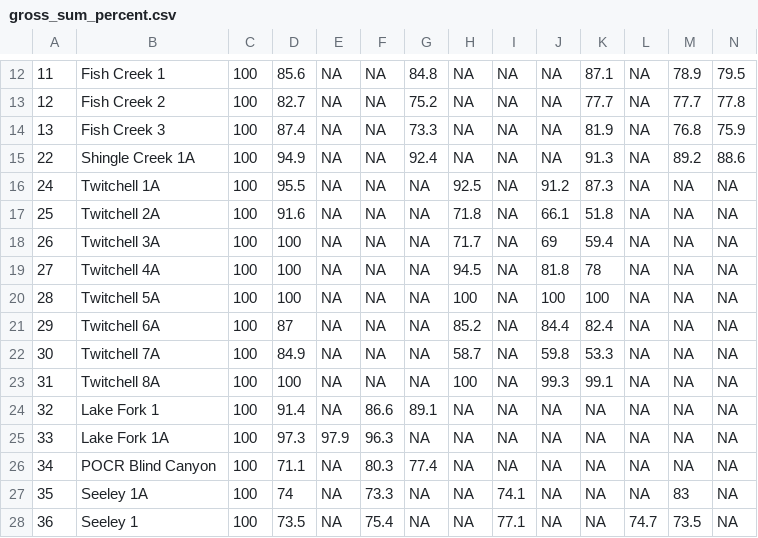
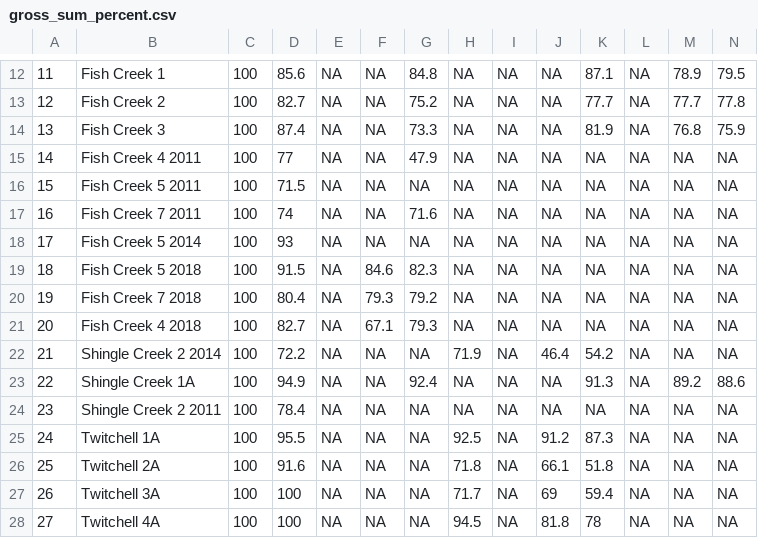
Before and after one commit to CaseyLangstroth/DebrisFlows, a CSV file: data/data_sheets/processed_summary_data/R_outputs/gross_sum_percent.csv, drawn as a sheet; only a part is shown, gaps mark what is left out; the shorter side is filled out with more unchanged rows.

```diff
--- a/data/data_sheets/processed_summary_data/R_outputs/gross_sum_percent.csv
+++ b/data/data_sheets/processed_summary_data/R_outputs/gross_sum_percent.csv
@@ -14,3 +14,12 @@
 "13","Fish Creek 3",100,87.4,NA,NA,73.3,NA,NA,NA,81.9,NA,76.8,75.9
+"14","Fish Creek 4 2011",100,77,NA,NA,47.9,NA,NA,NA,NA,NA,NA,NA
+"15","Fish Creek 5 2011",100,71.5,NA,NA,NA,NA,NA,NA,NA,NA,NA,NA
+"16","Fish Creek 7 2011",100,74,NA,NA,71.6,NA,NA,NA,NA,NA,NA,NA
+"17","Fish Creek 5 2014",100,93,NA,NA,NA,NA,NA,NA,NA,NA,NA,NA
+"18","Fish Creek 5 2018",100,91.5,NA,84.6,82.3,NA,NA,NA,NA,NA,NA,NA
+"19","Fish Creek 7 2018",100,80.4,NA,79.3,79.2,NA,NA,NA,NA,NA,NA,NA
+"20","Fish Creek 4 2018",100,82.7,NA,67.1,79.3,NA,NA,NA,NA,NA,NA,NA
+"21","Shingle Creek 2 2014",100,72.2,NA,NA,NA,71.9,NA,46.4,54.2,NA,NA,NA
 "22","Shingle Creek 1A",100,94.9,NA,NA,92.4,NA,NA,NA,91.3,NA,89.2,88.6
+"23","Shingle Creek 2 2011",100,78.4,NA,NA,NA,NA,NA,NA,NA,NA,NA,NA
 "24","Twitchell 1A",100,95.5,NA,NA,NA,92.5,NA,91.2,87.3,NA,NA,NA
```
Also changed, not shown: 23 other files.
